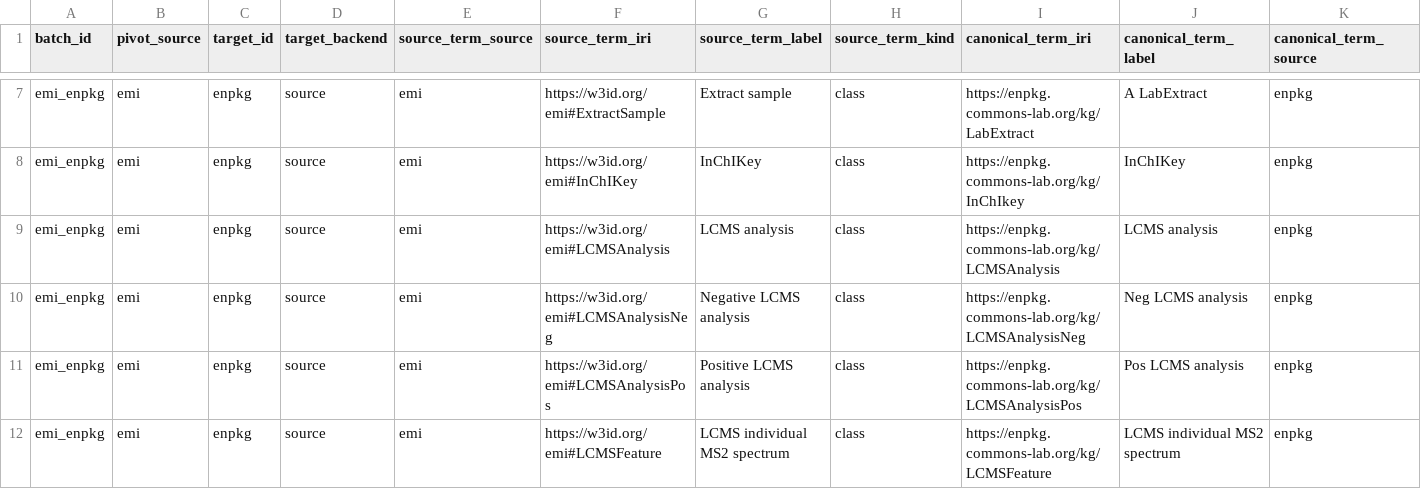
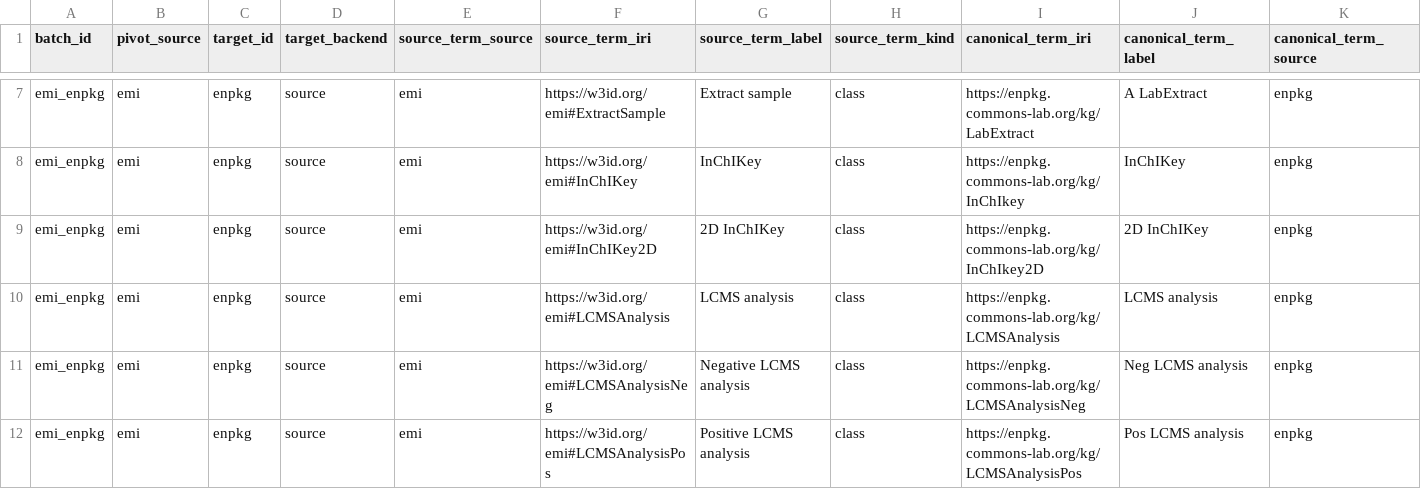
Before and after one commit to Adafede/ontology-weaver, a TSV file: registry/pair_alignment_candidates_emi_enpkg.tsv, drawn as a sheet; only a part is shown, gaps mark what is left out; the shorter side is filled out with more unchanged rows; rows hold the shown columns only; the diff names each change by its address in the sheet, - before the commit and + after, or states it on an @@ line.

```diff
--- a/registry/pair_alignment_candidates_emi_enpkg.tsv
+++ b/registry/pair_alignment_candidates_emi_enpkg.tsv
+row 9: emi_enpkg | emi | enpkg | source | emi | https://w3id.org/emi#InChIKey2D | 2D InChIKey | class | https://enpkg.commons-lab.org/kg/InChIkey2D | 2D InChIKey | enpkg
```
Also changed, not shown: 1 other file.
